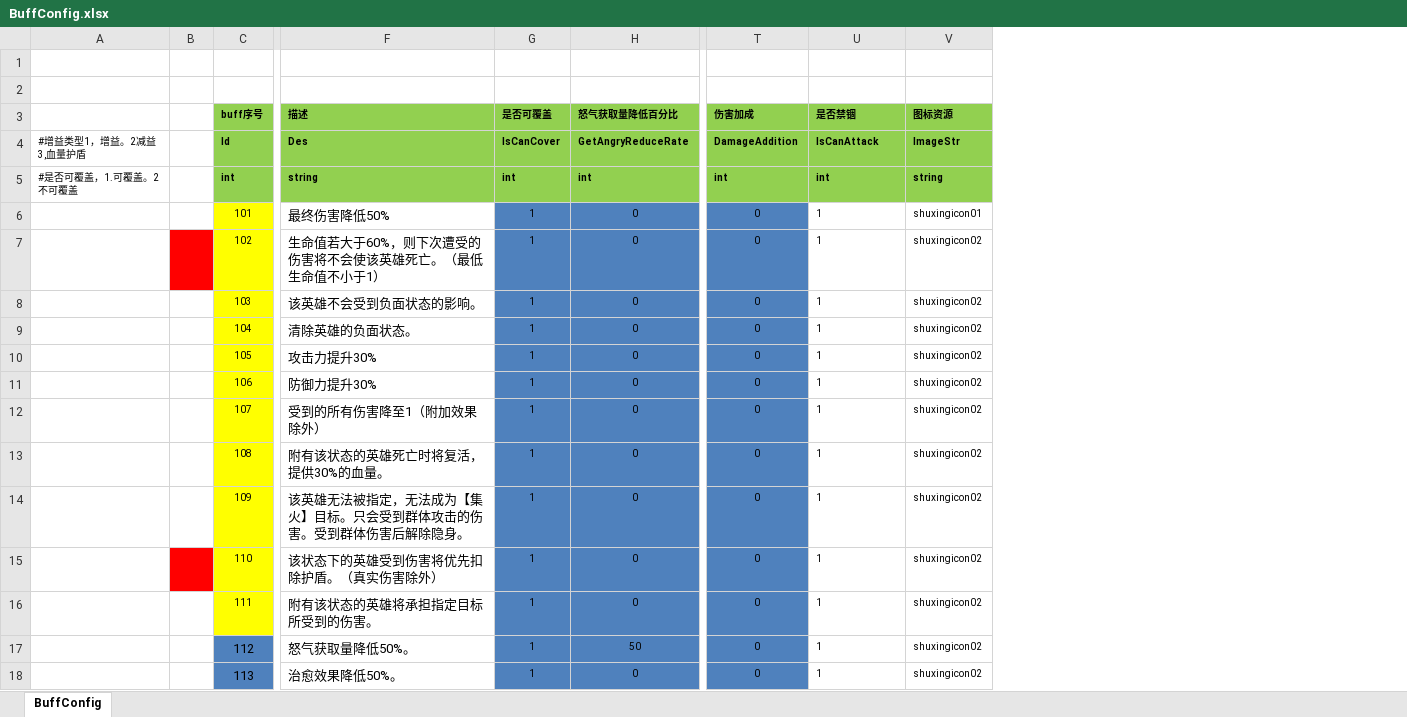
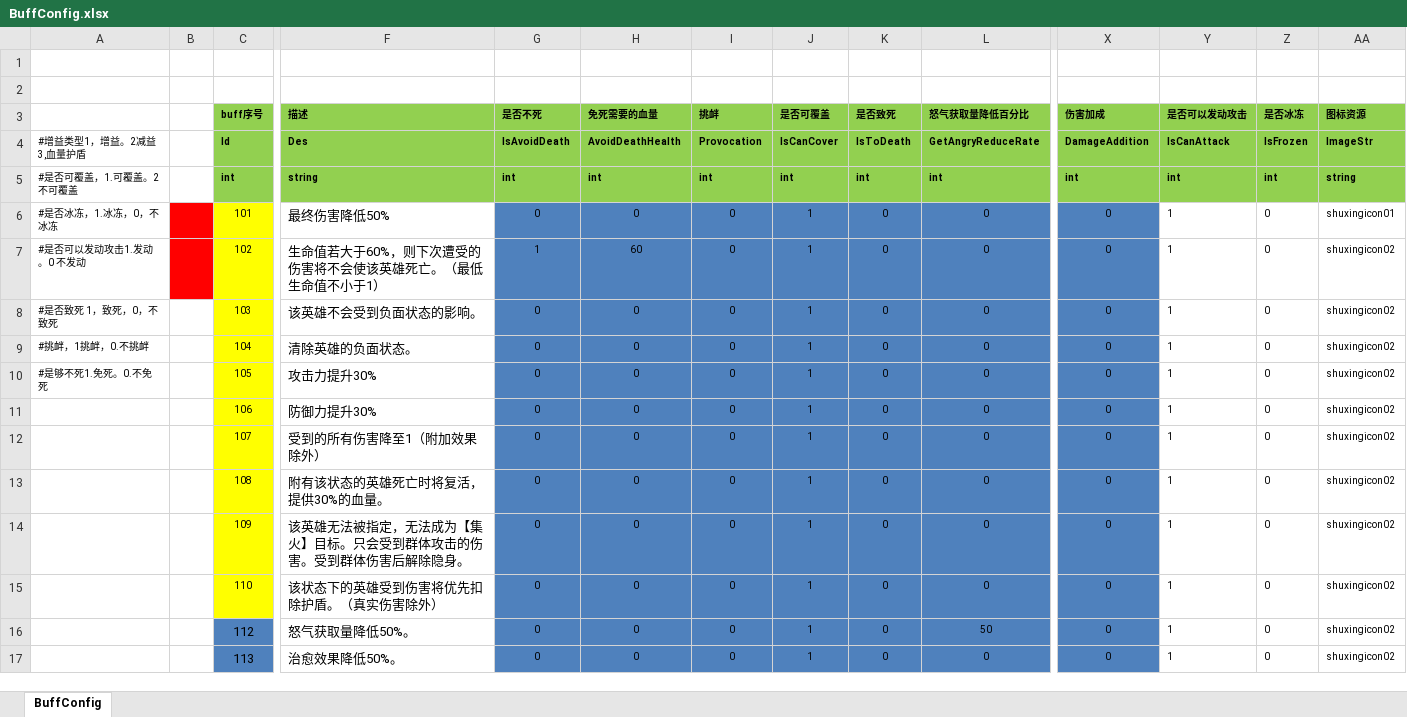
Before and after one commit to haoyuan336/ET-EUI, an Excel workbook: Excel/BuffConfig.xlsx, sheet BuffConfig, drawn as a sheet; only a part is shown, gaps mark what is left out; values as stored, in another font and other column widths than the file's, no borders; removed rows and columns are numbered as before the commit, all else as after; rows hold the shown columns only; the diff covers the shown part only; the diff names each change by its address in the sheet, - before the commit and + after, or states it on an @@ line.

```diff
--- a/Excel/BuffConfig.xlsx (sheet BuffConfig)
+++ b/Excel/BuffConfig.xlsx (sheet BuffConfig)
+column G (是否不死), rows 4-17: IsAvoidDeath | int | 0 | 1 | 0 | 0 | 0 | 0 | 0 | 0 | 0 | 0 | 0 | 0
+column H (免死需要的血量), rows 4-17: AvoidDeathHealth | int | 0 | 60 | 0 | 0 | 0 | 0 | 0 | 0 | 0 | 0 | 0 | 0
+column I (挑衅), rows 4-17: Provocation | int | 0 | 0 | 0 | 0 | 0 | 0 | 0 | 0 | 0 | 0 | 0 | 0
+column K (是否致死), rows 4-17: IsToDeath | int | 0 | 0 | 0 | 0 | 0 | 0 | 0 | 0 | 0 | 0 | 0 | 0
+column Z (是否冰冻), rows 4-17: IsFrozen | int | 0 | 0 | 0 | 0 | 0 | 0 | 0 | 0 | 0 | 0 | 0 | 0
-Y3: 是否禁锢
+Y3: 是否可以发动攻击
-A6: (empty)
+A6: #是否冰冻，1.冰冻，0，不冰冻
-B6 fill: none
+B6 fill: #FF0000
-A7: (empty)
+A7: #是否可以发动攻击1.发动。0 不发动
-A8: (empty)
+A8: #是否致死 1，致死，0，不致死
-A9: (empty)
+A9: #挑衅，1挑衅，0.不挑衅
-A10: (empty)
+A10: #是够不死1.免死。0.不免死
-B15 fill: #FF0000
+B15 fill: none
-row 16:  |  | 111 | 附有该状态的英雄将承担指定目标所受到的伤害。 | 1 | 0 | 0 | 1 | shuxingicon02
```
Also changed, not shown: cell formats elsewhere in this sheet, Excel/SkillConfig.xlsx, Excel/StartMachineConfig.xlsx, 21 other files.
